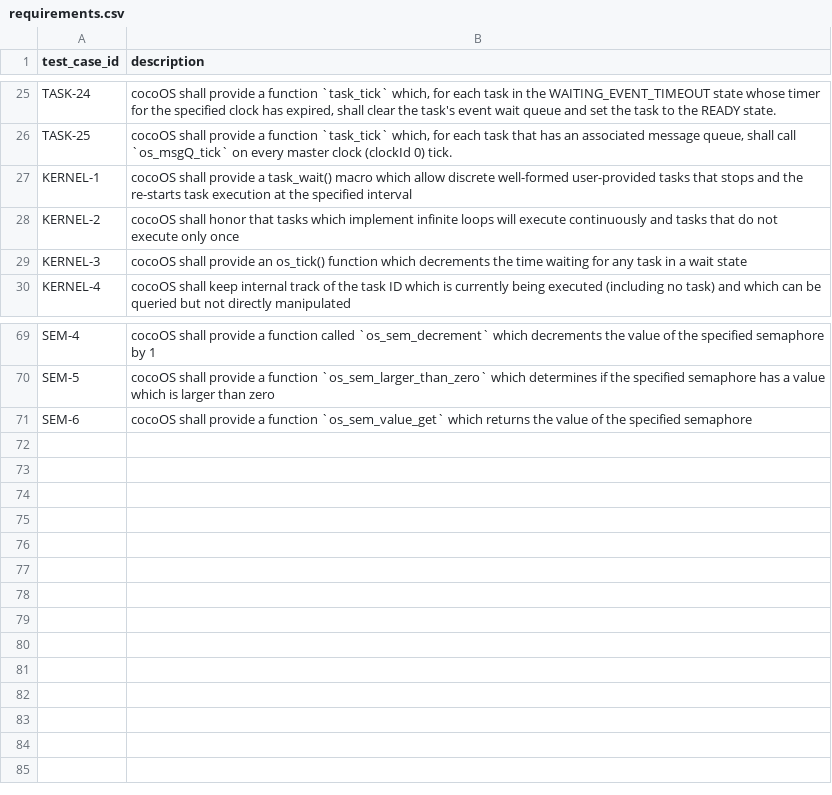
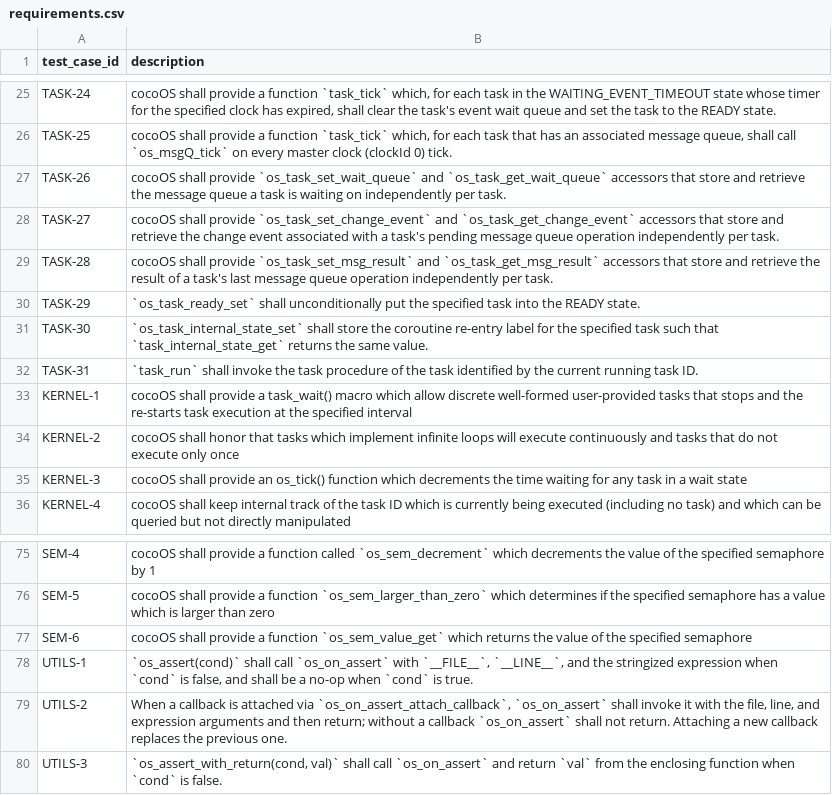
Before and after one commit to MitchellThompkins/cocoOS, a CSV file: documents/requirements.csv, drawn as a sheet; only a part is shown, gaps mark what is left out; the diff names each change by its address in the sheet, - before the commit and + after, or states it on an @@ line.

Commit message:
add explicit function-level tests, os_utils suite, and dead-code removal (Phase 8)
- Remove os_task_run_test, task_should_run_test, task_set_no_running_task
  (no definitions, no callers, or orphaned test scaffolding)
- Add 6 new os_task tests covering all previously untested public functions:
  wait-queue/change-event/msg-result accessor pairs, os_task_ready_set,
  os_task_internal_state_set, and task_run (TASK-26 through TASK-31)
- Fix os_on_assert to return after invoking a user callback instead of
  falling through to while(1); enables unit testing and fixes the
  integration test hang risk
- Fix NASSERT branch: add os_assert_with_return no-op so files using it
  compile with NASSERT defined
- Add new test suite tests/os_utils/ with 4 tests covering os_on_assert,
  os_on_assert_attach_callback, os_assert macro, and os_assert_with_return
  (UTILS-1 through UTILS-3)
- Wire test_os_utils into CMakePresets.json, tests/CMakeLists.txt, and
  makefile check-trace; all 79 requirements now traced
- Commit documents/implementation_plan.md, documents/state.md

```diff
--- a/documents/requirements.csv
+++ b/documents/requirements.csv
+row 27: TASK-26 | cocoOS shall provide `os_task_set_wait_queue` and `os_task_get_wait_queue` accessors that store and retrieve the message queue a task is waiting on independently per task.
+row 28: TASK-27 | cocoOS shall provide `os_task_set_change_event` and `os_task_get_change_event` accessors that store and retrieve the change event associated with a task's pending message queue operation independently per task.
+row 29: TASK-28 | cocoOS shall provide `os_task_set_msg_result` and `os_task_get_msg_result` accessors that store and retrieve the result of a task's last message queue operation independently per task.
+row 30: TASK-29 | `os_task_ready_set` shall unconditionally put the specified task into the READY state.
+row 31: TASK-30 | `os_task_internal_state_set` shall store the coroutine re-entry label for the specified task such that `task_internal_state_get` returns the same value.
+row 32: TASK-31 | `task_run` shall invoke the task procedure of the task identified by the current running task ID.
+row 78: UTILS-1 | `os_assert(cond)` shall call `os_on_assert` with `__FILE__`, `__LINE__`, and the stringized expression when `cond` is false, and shall be a no-op when `cond` is true.
+row 79: UTILS-2 | When a callback is attached via `os_on_assert_attach_callback`, `os_on_assert` shall invoke it with the file, line, and expression arguments and then return; without a callback `os_on_assert` shall not return. Attaching a new callback replaces the previous one.
+row 80: UTILS-3 | `os_assert_with_return(cond, val)` shall call `os_on_assert` and return `val` from the enclosing function when `cond` is false.
```
Also changed, not shown: 13 other files.
